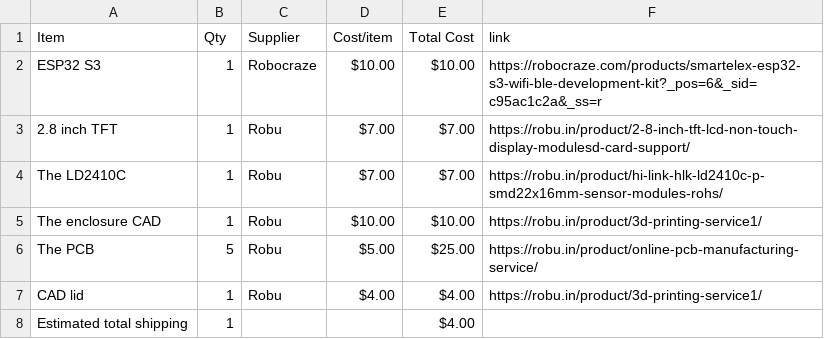
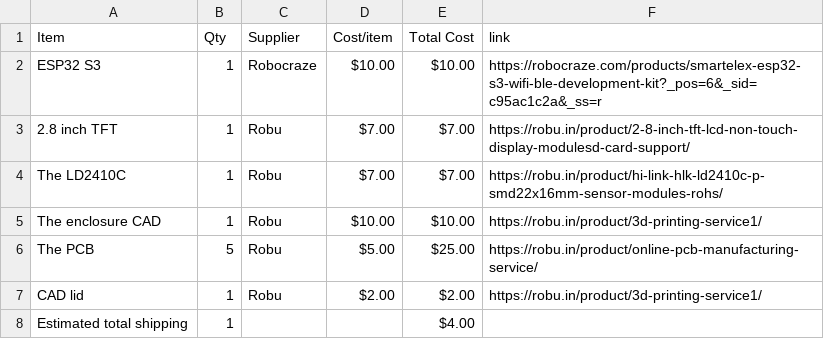
Before and after one commit to shogunxfortnite-cyber/COD-themed-human-radar, a CSV file: BOM.csv, drawn as a sheet.

Commit message:
Sync Call of duty themed human radar from Half Life

```diff
--- a/BOM.csv
+++ b/BOM.csv
@@ -6,3 +6,3 @@ The enclosure CAD,1,Robu,$10.00,$10.00,https://robu.in/product/3d-printing-servi
 The PCB,5,Robu,$5.00,$25.00,https://robu.in/product/online-pcb-manufacturing-service/
-CAD lid,1,Robu,$4.00,$4.00,https://robu.in/product/3d-printing-service1/
+CAD lid,1,Robu,$2.00,$2.00,https://robu.in/product/3d-printing-service1/
 Estimated total shipping,1,,,$4.00,
```
